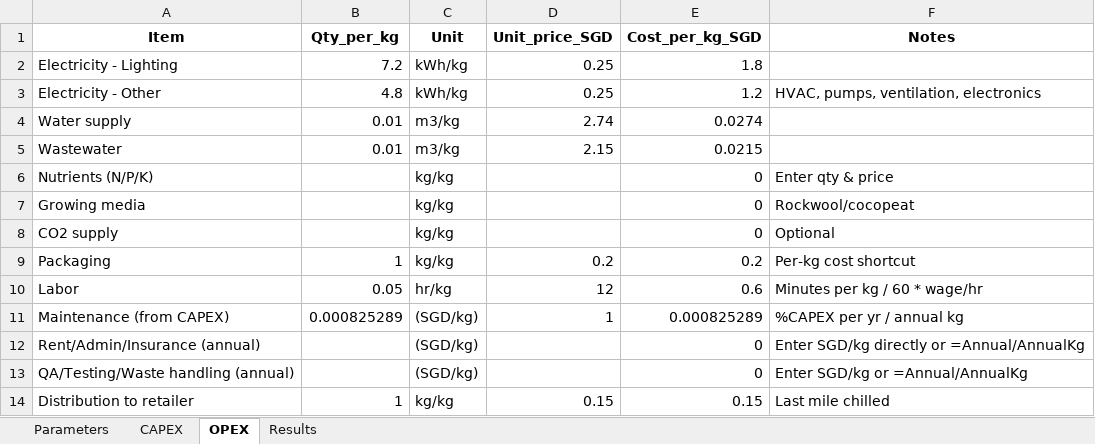
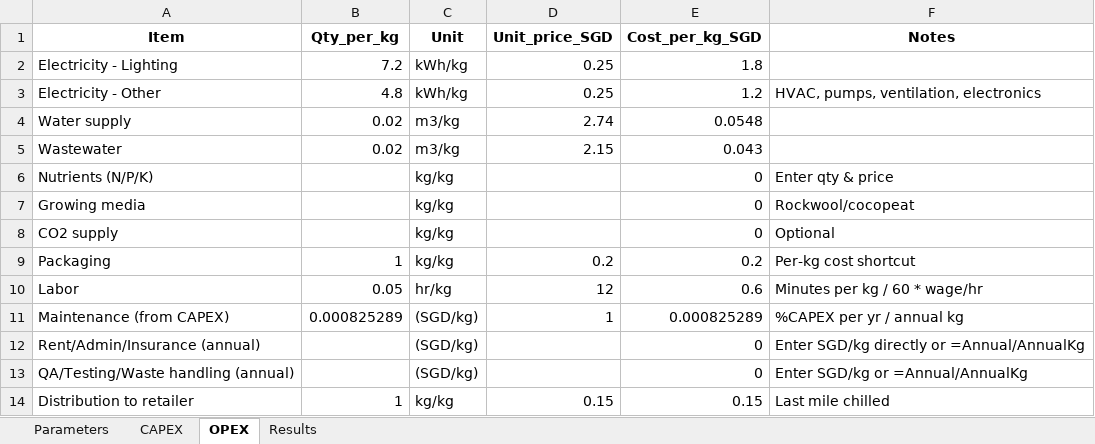
Before and after one commit to Koushik031293/DSS5202_Vertical_Farming, an Excel workbook: data/input/VF_LCC_Template_Singapore_FIXED.xlsx, sheet OPEX, drawn as a sheet; values as stored, in another font and other column widths than the file's, no borders; the diff names each change by its address in the sheet, - before the commit and + after, or states it on an @@ line.

```diff
--- a/data/input/VF_LCC_Template_Singapore_FIXED.xlsx (sheet OPEX)
+++ b/data/input/VF_LCC_Template_Singapore_FIXED.xlsx (sheet OPEX)
-B4:B5 (Qty_per_kg): 0.01
+B4:B5 (Qty_per_kg): 0.02
-E4 (Cost_per_kg_SGD): 0.0274
+E4 (Cost_per_kg_SGD): 0.0548
-E5 (Cost_per_kg_SGD): 0.0215
+E5 (Cost_per_kg_SGD): 0.043
```
Also changed, not shown: sheet Results, sheet Parameters, data/output/VF_LCIA_ready_multiimpact.xlsx, 13 other files.
